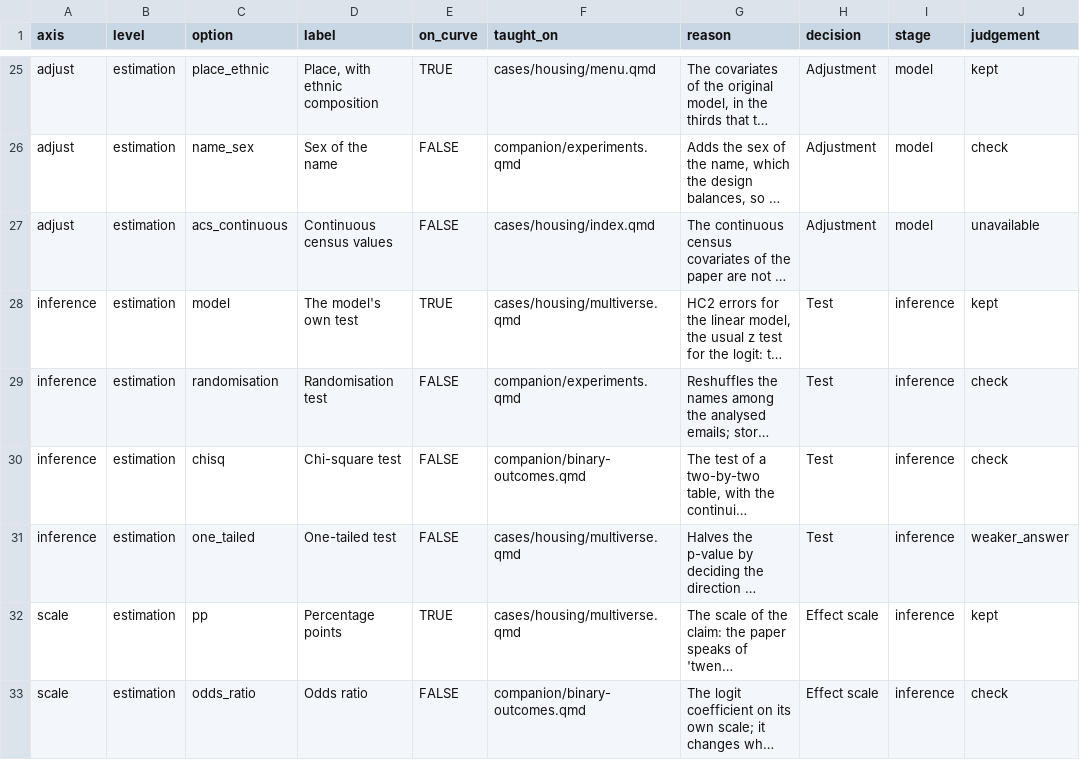
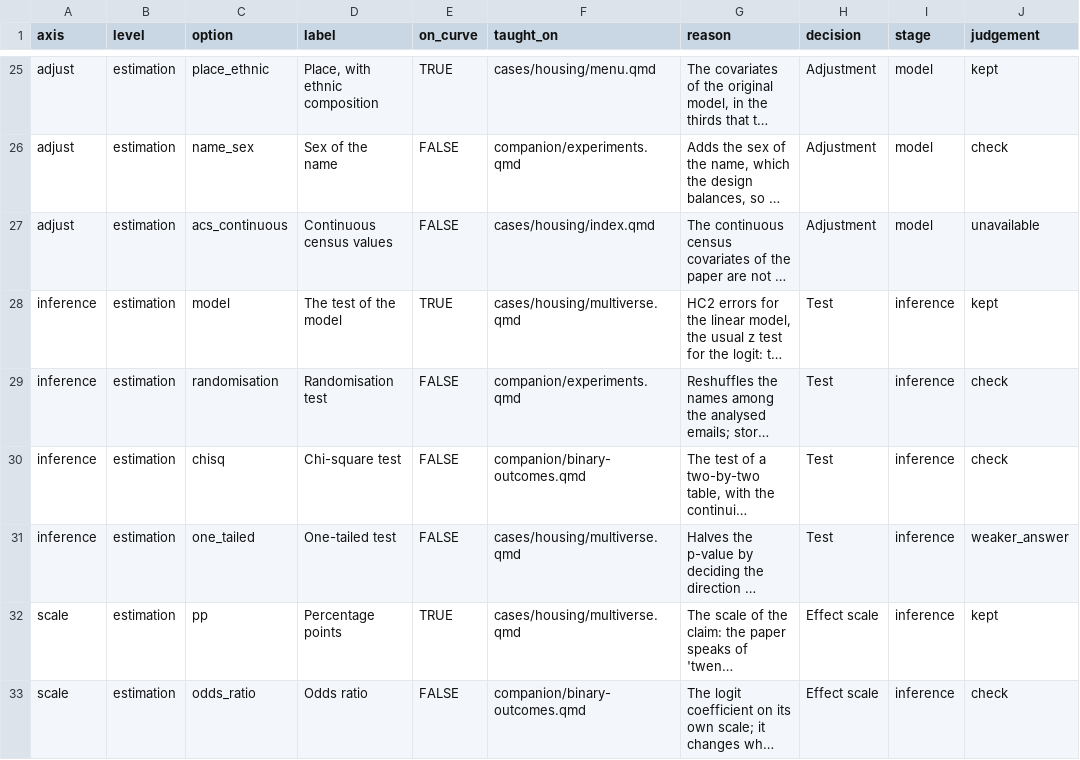
Before and after one commit to CodeMoreh/replication-lab-housing, a CSV file: data/menu_options.csv, drawn as a sheet; only a part is shown, gaps mark what is left out; long unchanged cells end in …; the diff names each change by its address in the sheet, - before the commit and + after, or states it on an @@ line.

```diff
--- a/data/menu_options.csv
+++ b/data/menu_options.csv
-D28 (label): The model's own test
+D28 (label): The test of the model
```
